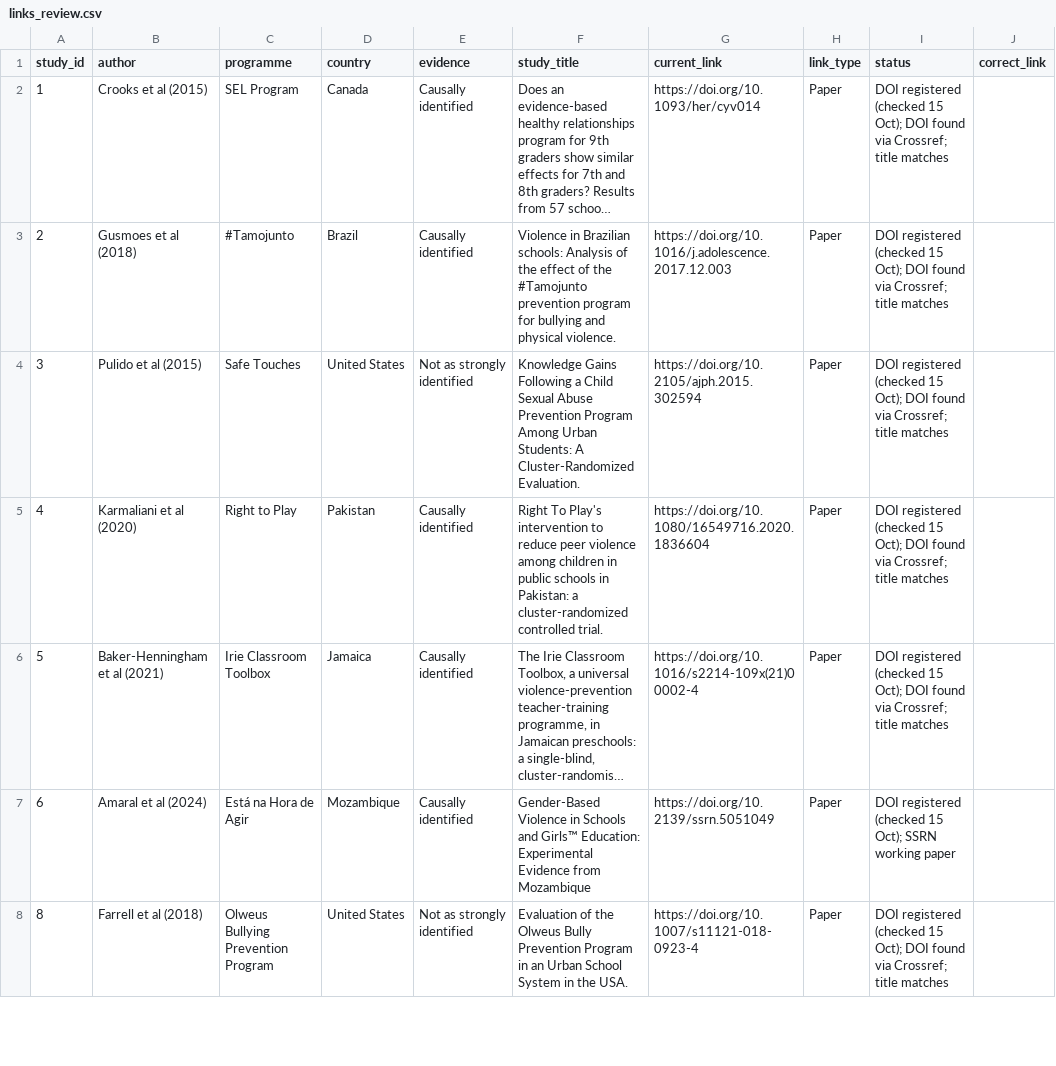
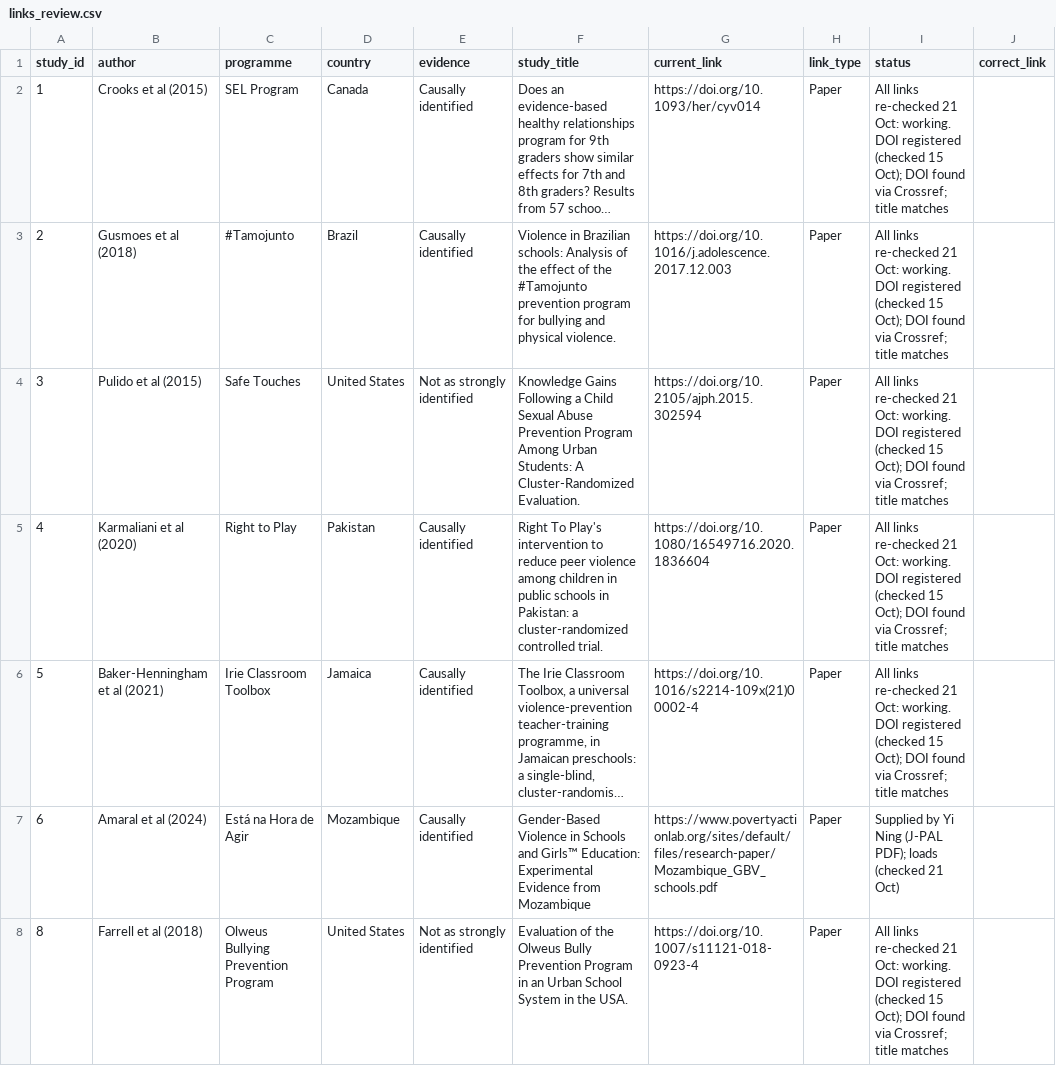
Before and after one commit to yining-w/yining-w.github.io, a CSV file: violence-gapmap/data/links_review.csv, drawn as a sheet; only a part is shown; long unchanged cells end in …; the diff covers the shown part only; the diff names each change by its address in the sheet, - before the commit and + after, or states it on an @@ line.

Commit message:
[gapmap]

```diff
--- a/violence-gapmap/data/links_review.csv
+++ b/violence-gapmap/data/links_review.csv
-I2:I6 (status): DOI registered…
+I2:I6 (status): All links re-checked 21 Oct: working. DOI registered…
-G7 (current_link): https://doi.org/10.2139/ssrn.5051049
+G7 (current_link): https://www.povertyactionlab.org/sites/default/files/research-paper/Mozambique_GBV_schools.pdf
-I7 (status): DOI registered (checked 15 Oct); SSRN working paper
+I7 (status): Supplied by Yi Ning (J-PAL PDF); loads (checked 21 Oct)
-I8 (status): DOI registered…
+I8 (status): All links re-checked 21 Oct: working. DOI registered…
```
Also changed, not shown: 106 edited cells elsewhere in this file, violence-gapmap/data/interventions_long.csv, violence-gapmap/data/link_overrides.csv, 5 other files.
